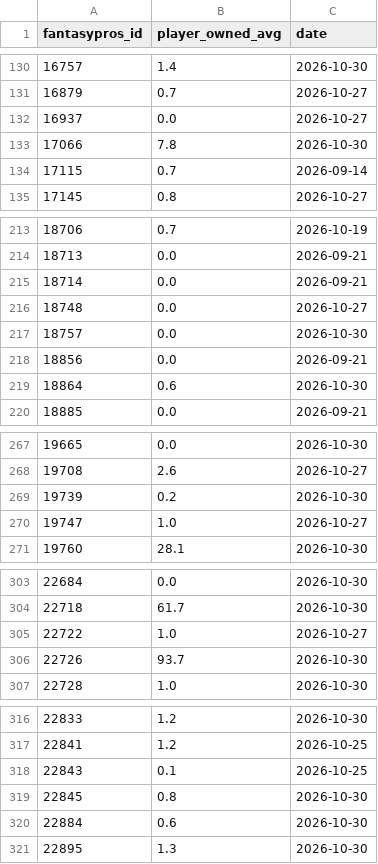
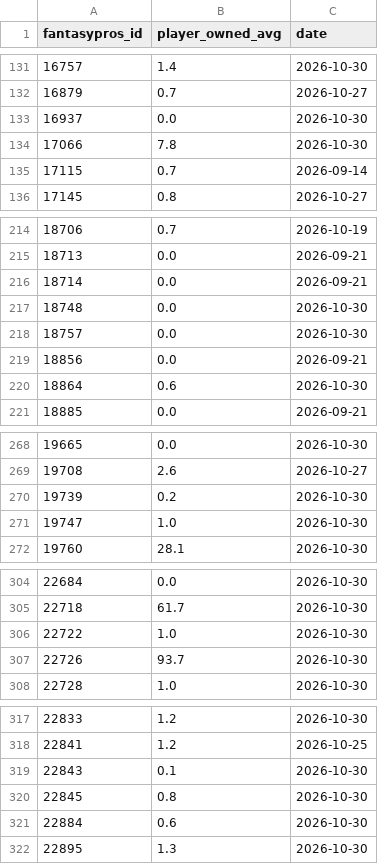
Before and after one commit to brockwilson132/startsit, a CSV file: history/ownership.csv, drawn as a sheet; only a part is shown, gaps mark what is left out; the diff covers the shown part only.

```diff
--- a/history/ownership.csv
+++ b/history/ownership.csv
@@ -131,3 +132,3 @@ fantasypros_id,player_owned_avg,date
 16879,0.7,2026-10-27
-16937,0.0,2026-10-27
+16937,0.0,2026-10-30
 17066,7.8,2026-10-30
@@ -215,3 +216,3 @@ fantasypros_id,player_owned_avg,date
 18714,0.0,2026-09-21
-18748,0.0,2026-10-27
+18748,0.0,2026-10-30
 18757,0.0,2026-10-30
@@ -269,3 +270,3 @@ fantasypros_id,player_owned_avg,date
 19739,0.2,2026-10-30
-19747,1.0,2026-10-27
+19747,1.0,2026-10-30
 19760,28.1,2026-10-30
@@ -304,3 +305,3 @@ fantasypros_id,player_owned_avg,date
 22718,61.7,2026-10-30
-22722,1.0,2026-10-27
+22722,1.0,2026-10-30
 22726,93.7,2026-10-30
@@ -317,3 +318,3 @@ fantasypros_id,player_owned_avg,date
 22841,1.2,2026-10-25
-22843,0.1,2026-10-25
+22843,0.1,2026-10-30
 22845,0.8,2026-10-30
```
Also changed, not shown: 1 added row and 19 edited cells elsewhere in this file, history/ecr_2026_8.csv.
